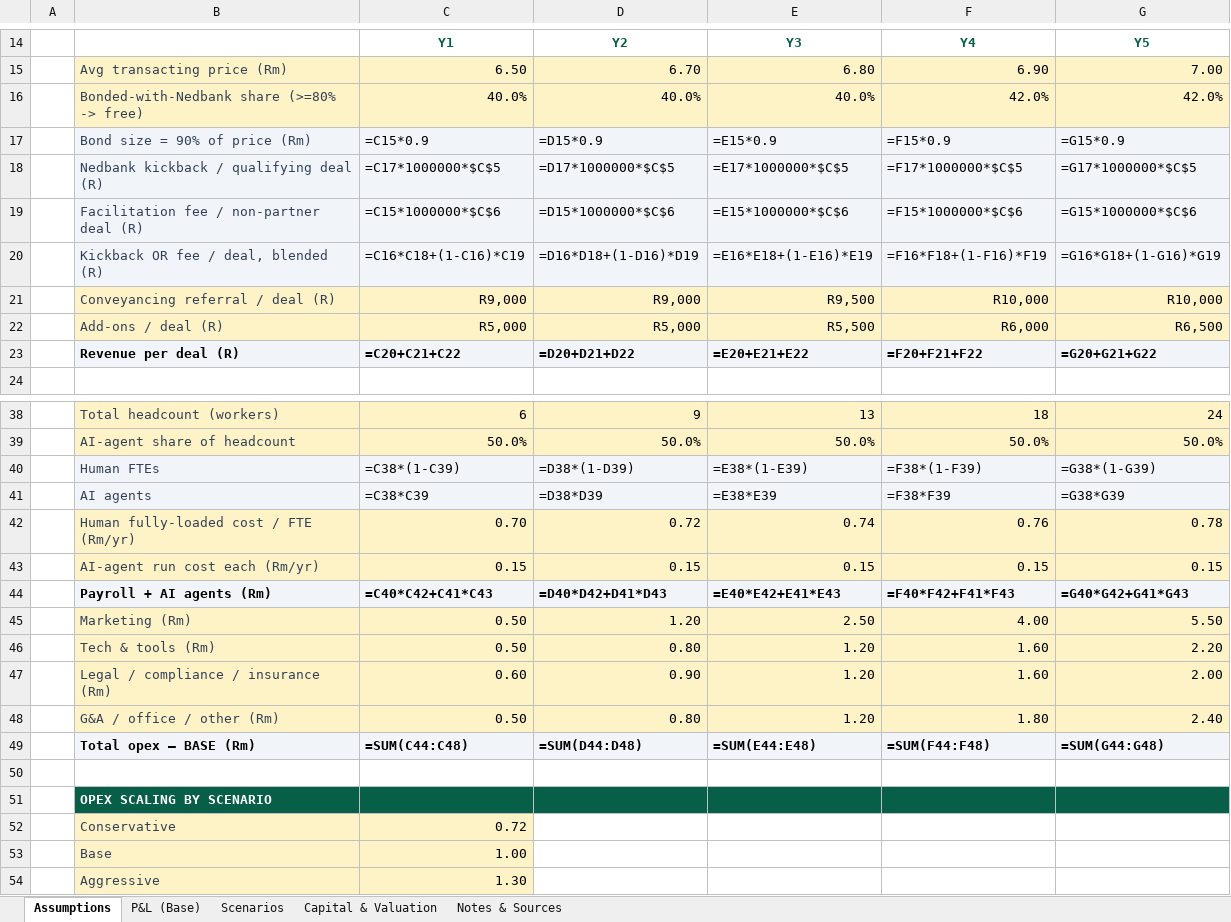
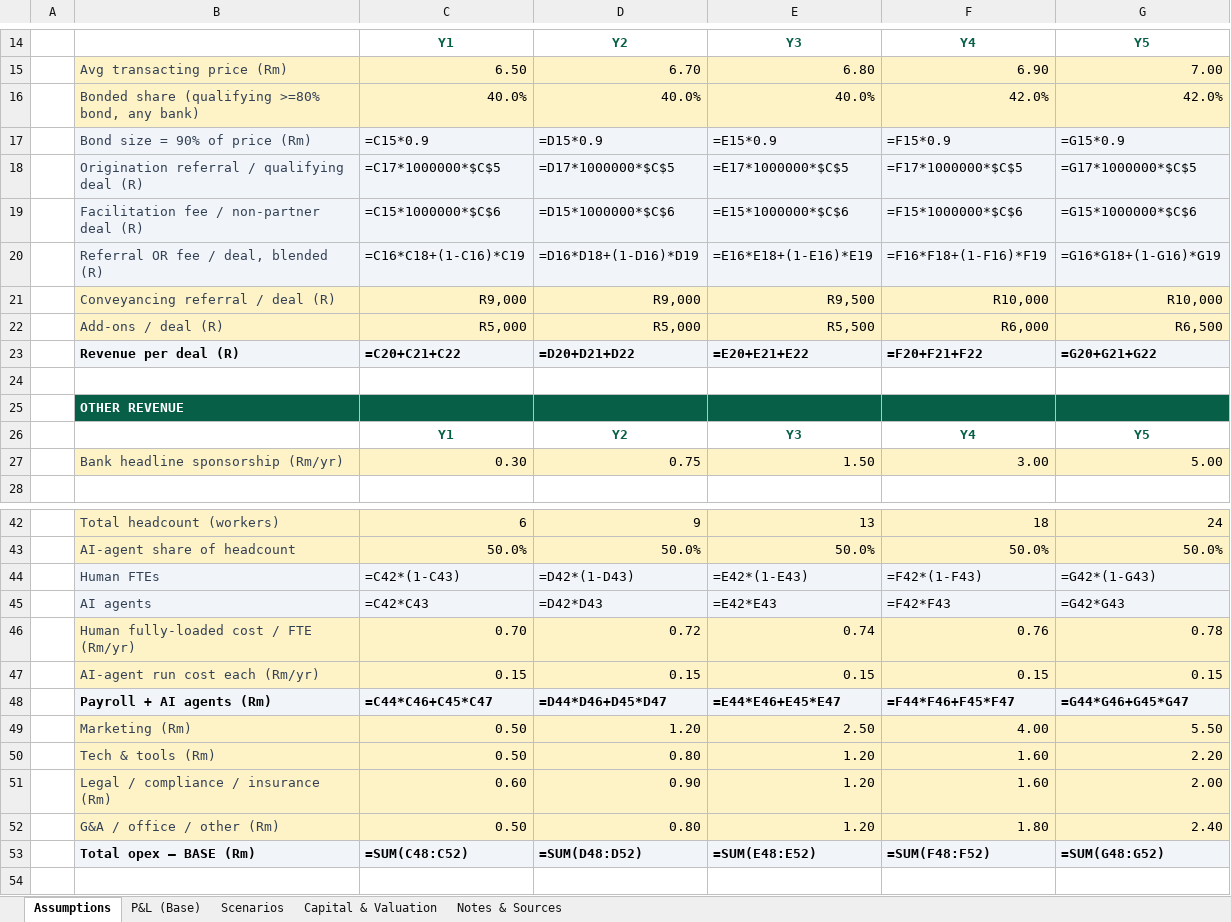
Before and after one commit to getluckyjo/sell-direct, an Excel workbook: docs/dataroom/sold-direct-model.xlsx, sheet Assumptions, drawn as a sheet; only a part is shown, gaps mark what is left out; the shorter side is filled out with more unchanged rows; values as stored, in another font and other column widths than the file's, no borders; formulas without a stored value are shown as written; removed rows and columns are numbered as before the commit, all else as after; the diff covers the shown part only; the diff names each change by its address in the sheet, - before the commit and + after, or states it on an @@ line.

```diff
--- a/docs/dataroom/sold-direct-model.xlsx (sheet Assumptions)
+++ b/docs/dataroom/sold-direct-model.xlsx (sheet Assumptions)
-B16: Bonded-with-Nedbank share (>=80% -> free)
+B16: Bonded share (qualifying >=80% bond, any bank)
-B18: Nedbank kickback / qualifying deal (R)
+B18: Origination referral / qualifying deal (R)
-B20: Kickback OR fee / deal, blended (R)
+B20: Referral OR fee / deal, blended (R)
+row 24: (empty)
+row 25:  | OTHER REVENUE
+row 26:  |  | Y1 | Y2 | Y3 | Y4 | Y5
+row 27:  | Bank headline sponsorship (Rm/yr) | 0.30 | 0.75 | 1.50 | 3.00 | 5.00
-row 40:  | Human FTEs | =C38*(1-C39) | =D38*(1-D39) | =E38*(1-E39) | =F38*(1-F39) | =G38*(1-G39)
-row 41:  | AI agents | =C38*C39 | =D38*D39 | =E38*E39 | =F38*F39 | =G38*G39
+row 44:  | Human FTEs | =C42*(1-C43) | =D42*(1-D43) | =E42*(1-E43) | =F42*(1-F43) | =G42*(1-G43)
+row 45:  | AI agents | =C42*C43 | =D42*D43 | =E42*E43 | =F42*F43 | =G42*G43
-row 44:  | Payroll + AI agents (Rm) | =C40*C42+C41*C43 | =D40*D42+D41*D43 | =E40*E42+E41*E43 | =F40*F42+F41*F43 | =G40*G42+G41*G43
+row 48:  | Payroll + AI agents (Rm) | =C44*C46+C45*C47 | =D44*D46+D45*D47 | =E44*E46+E45*E47 | =F44*F46+F45*F47 | =G44*G46+G45*G47
-C53: =SUM(C44:C48)
+C53: =SUM(C48:C52)
-D53: =SUM(D44:D48)
+D53: =SUM(D48:D52)
-E53: =SUM(E44:E48)
+E53: =SUM(E48:E52)
-F53: =SUM(F44:F48)
+F53: =SUM(F48:F52)
-G53: =SUM(G44:G48)
+G53: =SUM(G48:G52)
```
Also changed, not shown: 2 edited cells elsewhere in this sheet, sheet P&L (Base), sheet Scenarios, sheet Notes & Sources, 5 other files.
